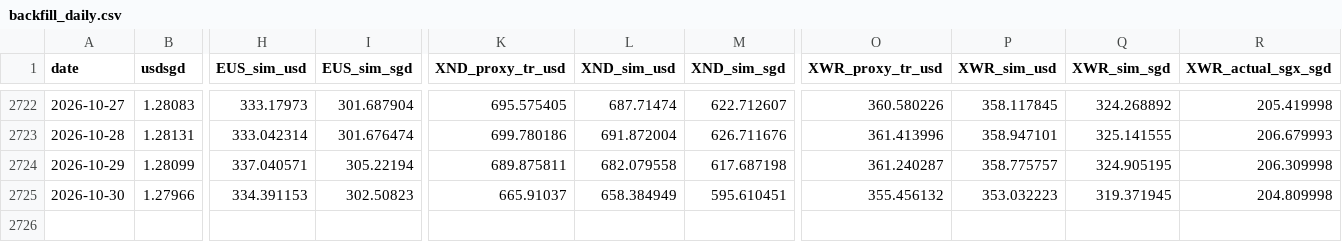
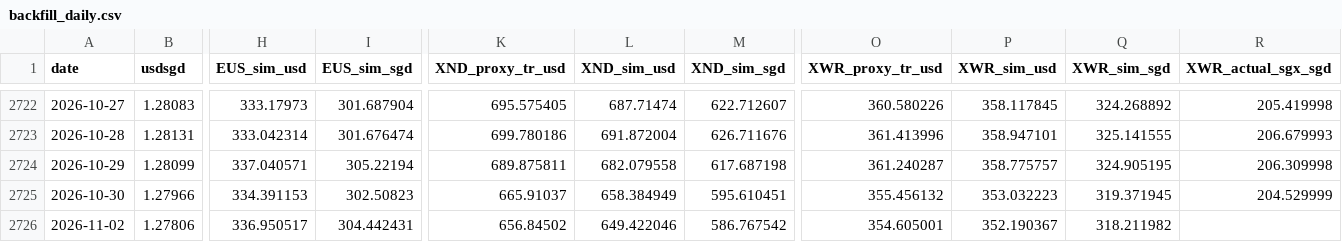
Before and after one commit to pintuwang/ETF, a CSV file: data/backfill_daily.csv, drawn as a sheet; only a part is shown, gaps mark what is left out; rows hold the shown columns only; the diff names each change by its address in the sheet, - before the commit and + after, or states it on an @@ line.

```diff
--- a/data/backfill_daily.csv
+++ b/data/backfill_daily.csv
-R2725 (XWR_actual_sgx_sgd): 204.809998
+R2725 (XWR_actual_sgx_sgd): 204.529999
+row 2726: 2026-11-02 | 1.27806 | 336.950517 | 304.442431 | 656.84502 | 649.422046 | 586.767542 | 354.605001 | 352.190367 | 318.211982
```
Also changed, not shown: data/raw/QQQ.csv, data/raw/RSP.csv, 9 other files.
